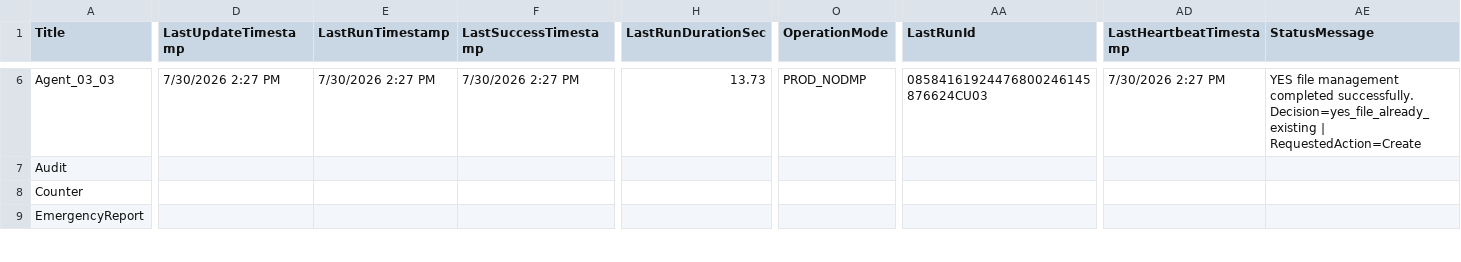
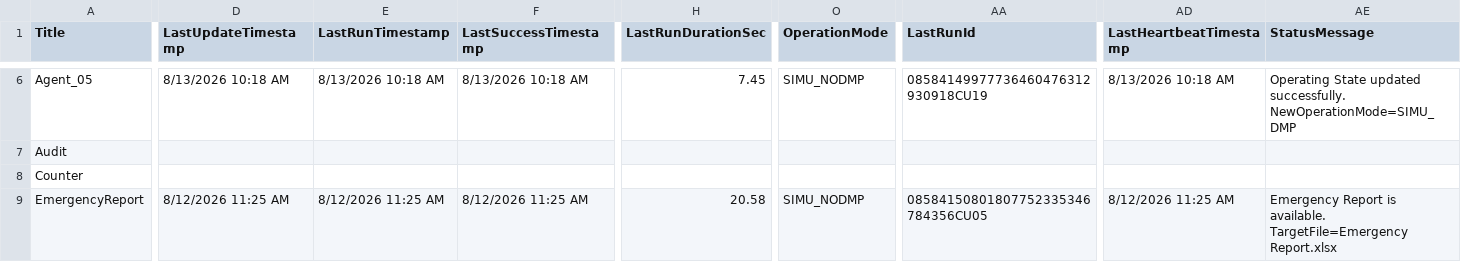
Before and after one commit to DF843DF843/DMP_COMMAND, a CSV file: Documentation/DMP Command Agent Status.csv, drawn as a sheet; only a part is shown, gaps mark what is left out; the diff covers the shown part only; the diff names each change by its address in the sheet, - before the commit and + after, or states it on an @@ line.

Commit message:
Sync current config CSVs; fix Agent 5 Scope filter to unified 'Agent 05' pattern

```diff
--- a/Documentation/DMP Command Agent Status.csv
+++ b/Documentation/DMP Command Agent Status.csv
-A6 (Title): Agent_03_03
+A6 (Title): Agent_05
-D6 (LastUpdateTimestamp): 7/30/2026 2:27 PM
+D6 (LastUpdateTimestamp): 8/13/2026 10:18 AM
-E6 (LastRunTimestamp): 7/30/2026 2:27 PM
+E6 (LastRunTimestamp): 8/13/2026 10:18 AM
-F6 (LastSuccessTimestamp): 7/30/2026 2:27 PM
+F6 (LastSuccessTimestamp): 8/13/2026 10:18 AM
-H6 (LastRunDurationSec): 13.73
+H6 (LastRunDurationSec): 7.45
-O6 (OperationMode): PROD_NODMP
+O6 (OperationMode): SIMU_NODMP
-AA6 (LastRunId): 08584161924476800246145876624CU03
+AA6 (LastRunId): 08584149977736460476312930918CU19
-AD6 (LastHeartbeatTimestamp): 7/30/2026 2:27 PM
+AD6 (LastHeartbeatTimestamp): 8/13/2026 10:18 AM
-AE6 (StatusMessage): YES file management completed successfully. Decision=yes_file_already_existing | RequestedAction=Create
+AE6 (StatusMessage): Operating State updated successfully. NewOperationMode=SIMU_DMP
-D9 (LastUpdateTimestamp): (empty)
+D9 (LastUpdateTimestamp): 8/12/2026 11:25 AM
-E9 (LastRunTimestamp): (empty)
+E9 (LastRunTimestamp): 8/12/2026 11:25 AM
-F9 (LastSuccessTimestamp): (empty)
+F9 (LastSuccessTimestamp): 8/12/2026 11:25 AM
-H9 (LastRunDurationSec): (empty)
+H9 (LastRunDurationSec): 20.58
-O9 (OperationMode): (empty)
+O9 (OperationMode): SIMU_NODMP
-AA9 (LastRunId): (empty)
+AA9 (LastRunId): 08584150801807752335346784356CU05
-AD9 (LastHeartbeatTimestamp): (empty)
+AD9 (LastHeartbeatTimestamp): 8/12/2026 11:25 AM
-AE9 (StatusMessage): (empty)
+AE9 (StatusMessage): Emergency Report is available. TargetFile=Emergency Report.xlsx
```
Also changed, not shown: 2 added rows, 2 removed rows and 74 edited cells elsewhere in this file, Documentation/DMP Command Configuration.csv, 1 other file.
